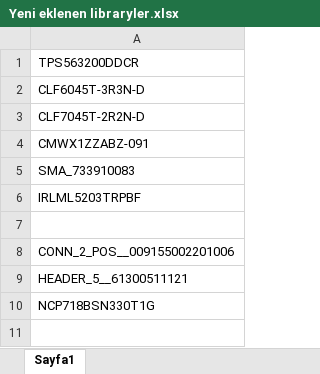
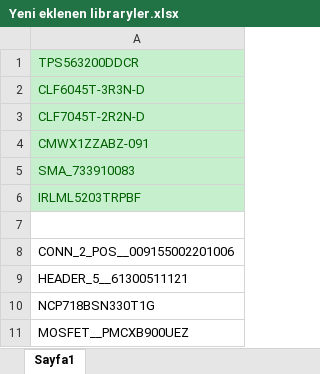
Before and after one commit to Oktay97/AltiumLibrary, an Excel workbook: Library/Altium_Lib/Yeni eklenen libraryler.xlsx, sheet Sayfa1, drawn as a sheet; values as stored, in another font and other column widths than the file's, no borders; the diff names each change by its address in the sheet, - before the commit and + after, or states it on an @@ line.

```diff
--- a/Library/Altium_Lib/Yeni eklenen libraryler.xlsx (sheet Sayfa1)
+++ b/Library/Altium_Lib/Yeni eklenen libraryler.xlsx (sheet Sayfa1)
@@ A1:A6 fill: none → #C6EFCE, text colour: black → #006100 @@
+row 11: MOSFET__PMCXB900UEZ
```
Also changed, not shown: 3 other files.
